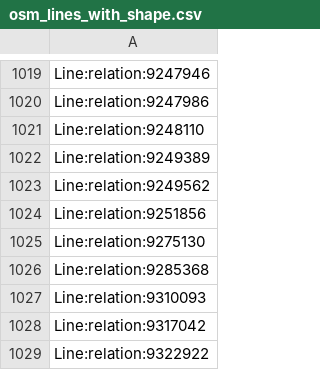
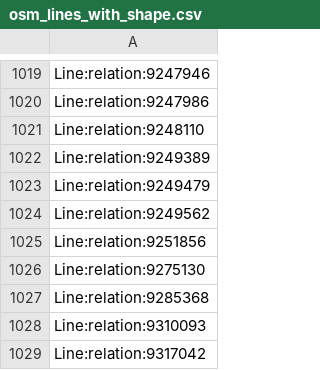
Before and after one commit to Jungle-Bus/ref-fr-STIF, a CSV file: data/osm_lines_with_shape.csv, drawn as a sheet; only a part is shown, gaps mark what is left out; the shorter side is filled out with more unchanged rows.

```diff
--- a/data/osm_lines_with_shape.csv
+++ b/data/osm_lines_with_shape.csv
@@ -1022,2 +1022,3 @@ Line:relation:9248110
 Line:relation:9249389
+Line:relation:9249479
 Line:relation:9249562
```
Also changed, not shown: data/idf_routes.csv, data/osmose_relations_with_coord.csv, 3 other files.
